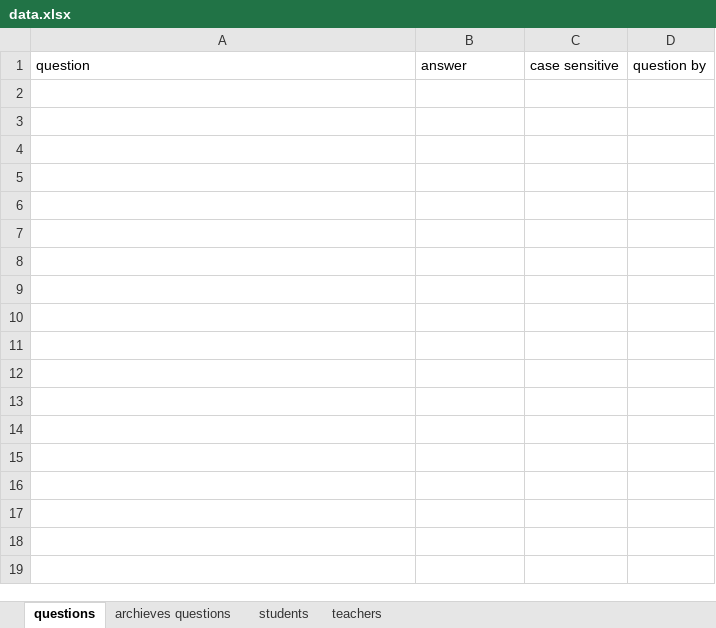
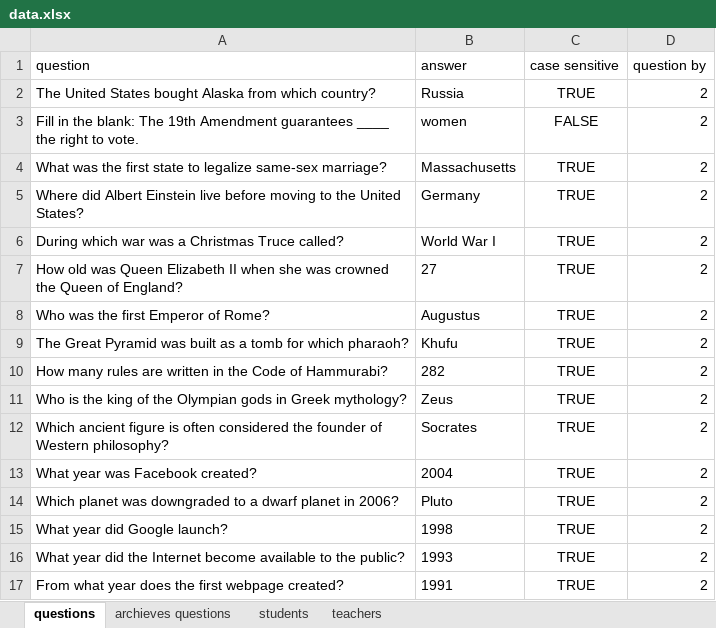
Before and after one commit to RyannKim327/Python-Programming-Compillation, an Excel workbook: GUI/final project/data.xlsx, sheet questions, drawn as a sheet; values as stored, in another font and other column widths than the file's, no borders; the diff names each change by its address in the sheet, - before the commit and + after, or states it on an @@ line.

```diff
--- a/GUI/final project/data.xlsx (sheet questions)
+++ b/GUI/final project/data.xlsx (sheet questions)
+row 2: The United States bought Alaska from which country? | Russia | TRUE | 2
+row 3: Fill in the blank: The 19th Amendment guarantees ____ the right to vote. | women | FALSE | 2
+row 4: What was the first state to legalize same-sex marriage? | Massachusetts | TRUE | 2
+row 5: Where did Albert Einstein live before moving to the United States? | Germany | TRUE | 2
+row 6: During which war was a Christmas Truce called? | World War I | TRUE | 2
+row 7: How old was Queen Elizabeth II when she was crowned the Queen of England? | 27 | TRUE | 2
+row 8: Who was the first Emperor of Rome? | Augustus | TRUE | 2
+row 9: The Great Pyramid was built as a tomb for which pharaoh? | Khufu | TRUE | 2
+row 10: How many rules are written in the Code of Hammurabi? | 282 | TRUE | 2
+row 11: Who is the king of the Olympian gods in Greek mythology? | Zeus | TRUE | 2
+row 12: Which ancient figure is often considered the founder of Western philosophy? | Socrates | TRUE | 2
+row 13: What year was Facebook created? | 2004 | TRUE | 2
+row 14: Which planet was downgraded to a dwarf planet in 2006? | Pluto | TRUE | 2
+row 15: What year did Google launch? | 1998 | TRUE | 2
+row 16: What year did the Internet become available to the public? | 1993 | TRUE | 2
+row 17: From what year does the first webpage created? | 1991 | TRUE | 2
```
Also changed, not shown: 2 other files.
